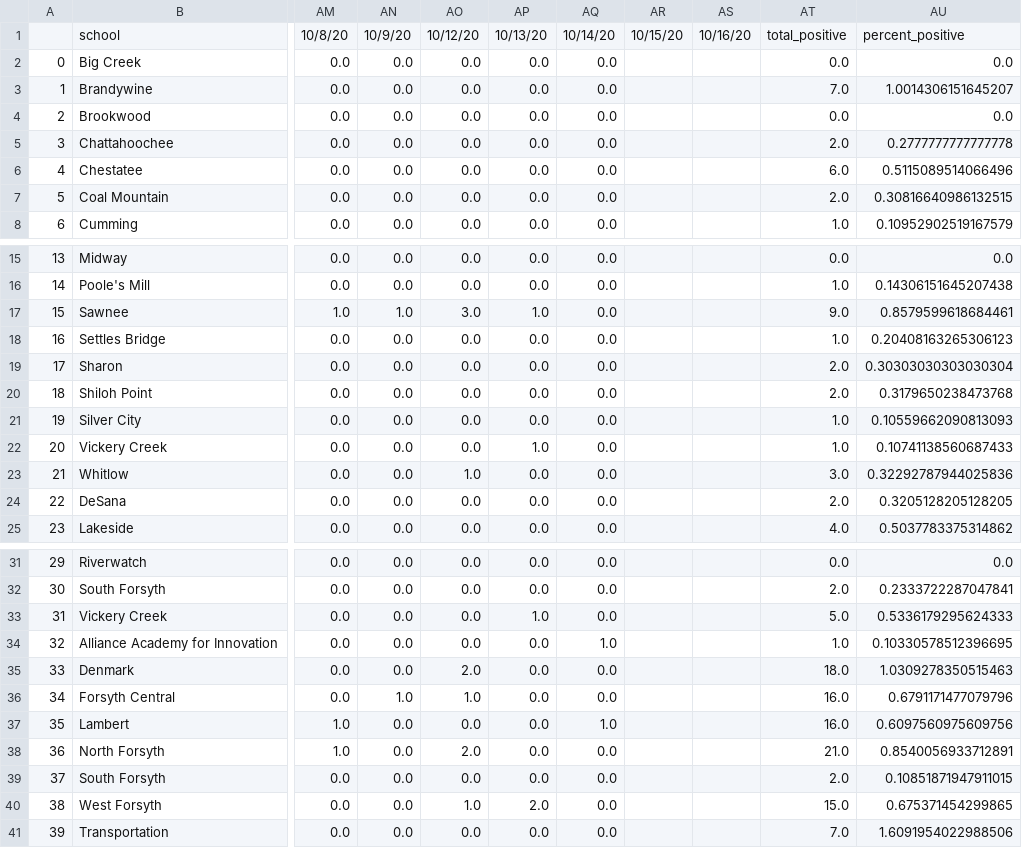
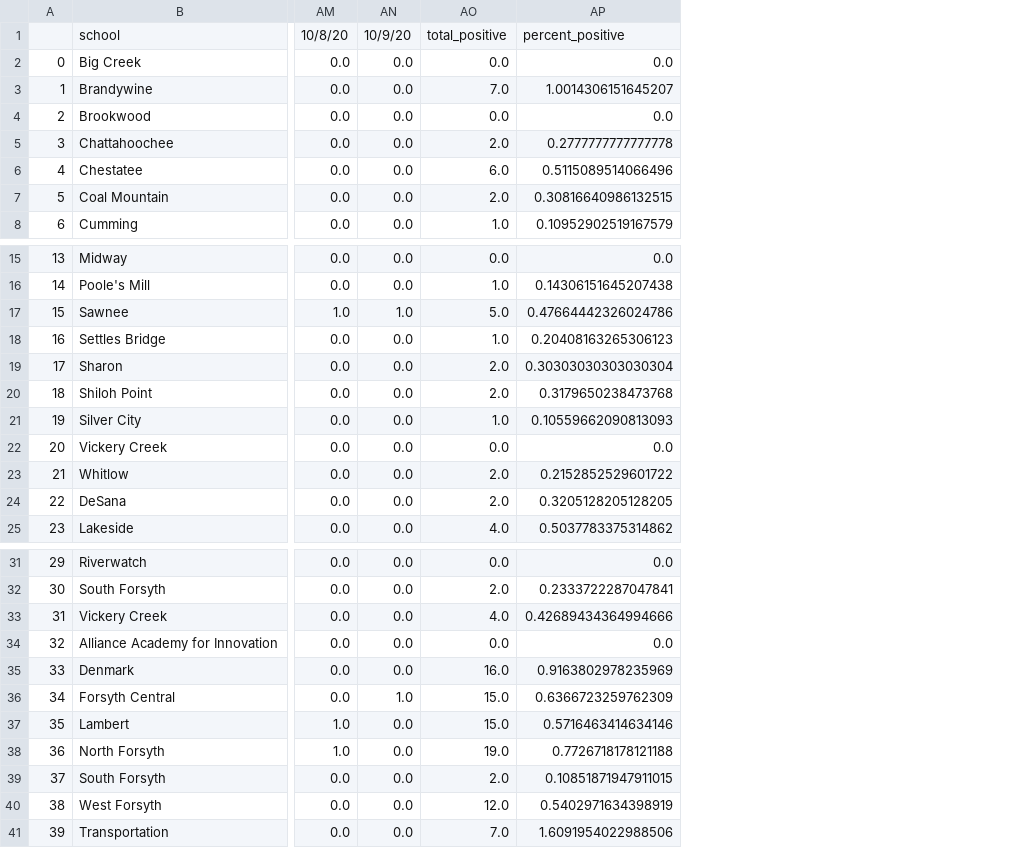
Before and after one commit to e-kirkland/forsythk12covid, a CSV file: forsythk12_covid_data.csv, drawn as a sheet; only a part is shown, gaps mark what is left out; removed rows and columns are numbered as before the commit, all else as after; the diff names each change by its address in the sheet, - before the commit and + after, or states it on an @@ line.

Commit message:
updated

```diff
--- a/forsythk12_covid_data.csv
+++ b/forsythk12_covid_data.csv
-column AO, rows 1-8: 10/12/20 | 0.0 | 0.0 | 0.0 | 0.0 | 0.0 | 0.0 | 0.0; rows 15-25: 0.0 | 0.0 | 3.0 | 0.0 | 0.0 | 0.0 | 0.0 | 0.0 | 1.0 | 0.0 | 0.0; rows 31-41: 0.0 | 0.0 | 0.0 | 0.0 | 2.0 | 1.0 | 0.0 | 2.0 | 0.0 | 1.0 | 0.0
-column AP, rows 1-8: 10/13/20 | 0.0 | 0.0 | 0.0 | 0.0 | 0.0 | 0.0 | 0.0; rows 15-25: 0.0 | 0.0 | 1.0 | 0.0 | 0.0 | 0.0 | 0.0 | 1.0 | 0.0 | 0.0 | 0.0; rows 31-41: 0.0 | 0.0 | 1.0 | 0.0 | 0.0 | 0.0 | 0.0 | 0.0 | 0.0 | 2.0 | 0.0
-column AQ, rows 1-8: 10/14/20 | 0.0 | 0.0 | 0.0 | 0.0 | 0.0 | 0.0 | 0.0; rows 15-25: all 0.0; rows 31-41: 0.0 | 0.0 | 0.0 | 1.0 | 0.0 | 0.0 | 1.0 | 0.0 | 0.0 | 0.0 | 0.0
-column AR, row 1: 10/15/20
-column AS, row 1: 10/16/20
-AO17: 9.0
+AO17: 5.0
-AP17: 0.8579599618684461
+AP17: 0.47664442326024786
-AO22: 1.0
+AO22: 0.0
-AP22: 0.10741138560687433
+AP22: 0.0
-AO23: 3.0
+AO23: 2.0
-AP23: 0.32292787944025836
+AP23: 0.2152852529601722
-AO33: 5.0
+AO33: 4.0
-AP33: 0.5336179295624333
+AP33: 0.42689434364994666
-AO34: 1.0
+AO34: 0.0
-AP34: 0.10330578512396695
+AP34: 0.0
-AO35: 18.0
+AO35: 16.0
-AP35: 1.0309278350515463
+AP35: 0.9163802978235969
-AO36:AO37: 16.0
+AO36:AO37: 15.0
-AP36: 0.6791171477079796
+AP36: 0.6366723259762309
-AP37: 0.6097560975609756
+AP37: 0.5716463414634146
-AO38: 21.0
+AO38: 19.0
-AP38: 0.8540056933712891
+AP38: 0.7726718178121188
-AO40: 15.0
+AO40: 12.0
-AP40: 0.675371454299865
+AP40: 0.5402971634398919
```
